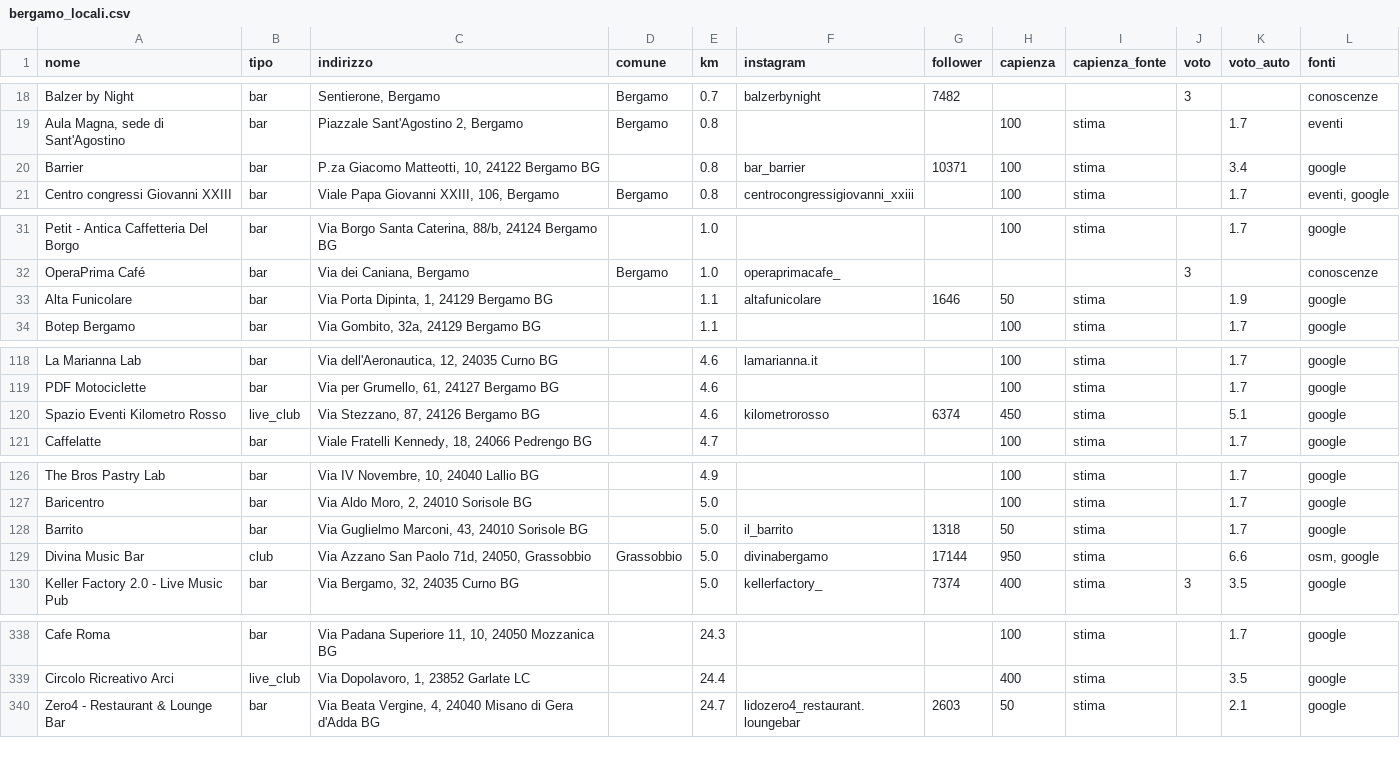
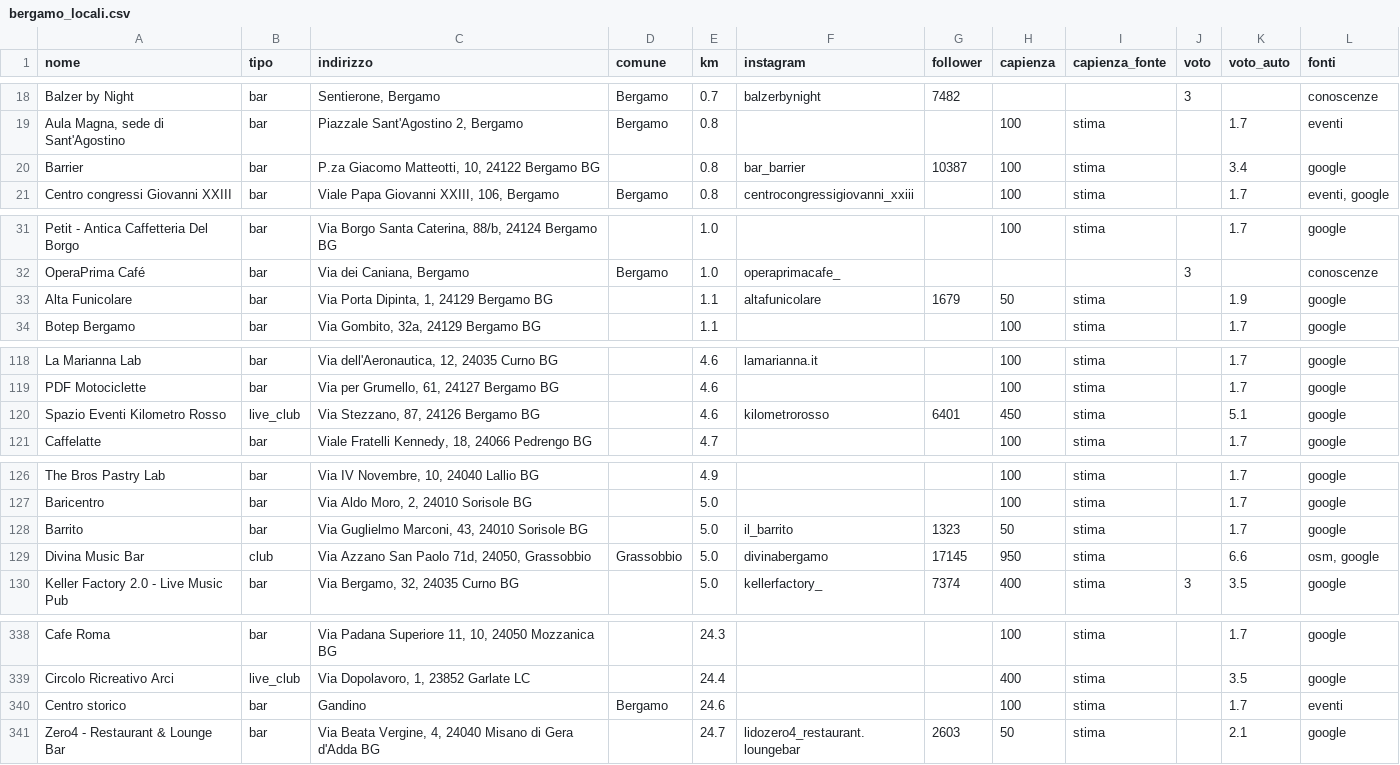
Before and after one commit to filipponoidevents-blip/bergamo-events, a CSV file: cities/bergamo/out/bergamo_locali.csv, drawn as a sheet; only a part is shown, gaps mark what is left out; the diff covers the shown part only.

```diff
--- a/cities/bergamo/out/bergamo_locali.csv
+++ b/cities/bergamo/out/bergamo_locali.csv
@@ -19,3 +19,3 @@ Balzer by Night;bar;Sentierone, Bergamo;Bergamo;0.7;balzerbynight;7482;;;3;;cono
 Aula Magna, sede di Sant'Agostino;bar;Piazzale Sant'Agostino 2, Bergamo;Bergamo;0.8;;;100;stima;;1.7;eventi
-Barrier;bar;P.za Giacomo Matteotti, 10, 24122 Bergamo BG;;0.8;bar_barrier;10371;100;stima;;3.4;google
+Barrier;bar;P.za Giacomo Matteotti, 10, 24122 Bergamo BG;;0.8;bar_barrier;10387;100;stima;;3.4;google
 Centro congressi Giovanni XXIII;bar;Viale Papa Giovanni XXIII, 106, Bergamo;Bergamo;0.8;centrocongressigiovanni_xxiii;;100;stima;;1.7;eventi, google
@@ -32,3 +32,3 @@ Petit - Antica Caffetteria Del Borgo;bar;Via Borgo Santa Caterina, 88/b, 24124 B
 OperaPrima Café;bar;Via dei Caniana, Bergamo;Bergamo;1.0;operaprimacafe_;;;;3;;conoscenze
-Alta Funicolare;bar;Via Porta Dipinta, 1, 24129 Bergamo BG;;1.1;altafunicolare;1646;50;stima;;1.9;google
+Alta Funicolare;bar;Via Porta Dipinta, 1, 24129 Bergamo BG;;1.1;altafunicolare;1679;50;stima;;1.9;google
 Botep Bergamo;bar;Via Gombito, 32a, 24129 Bergamo BG;;1.1;;;100;stima;;1.7;google
@@ -119,3 +119,3 @@ La Marianna Lab;bar;Via dell'Aeronautica, 12, 24035 Curno BG;;4.6;lamarianna.it;
 PDF Motociclette;bar;Via per Grumello, 61, 24127 Bergamo BG;;4.6;;;100;stima;;1.7;google
-Spazio Eventi Kilometro Rosso;live_club;Via Stezzano, 87, 24126 Bergamo BG;;4.6;kilometrorosso;6374;450;stima;;5.1;google
+Spazio Eventi Kilometro Rosso;live_club;Via Stezzano, 87, 24126 Bergamo BG;;4.6;kilometrorosso;6401;450;stima;;5.1;google
 Caffelatte;bar;Viale Fratelli Kennedy, 18, 24066 Pedrengo BG;;4.7;;;100;stima;;1.7;google
@@ -127,4 +127,4 @@ The Bros Pastry Lab;bar;Via IV Novembre, 10, 24040 Lallio BG;;4.9;;;100;stima;;1
 Baricentro;bar;Via Aldo Moro, 2, 24010 Sorisole BG;;5.0;;;100;stima;;1.7;google
-Barrito;bar;Via Guglielmo Marconi, 43, 24010 Sorisole BG;;5.0;il_barrito;1318;50;stima;;1.7;google
-Divina Music Bar;club;Via Azzano San Paolo 71d, 24050, Grassobbio;Grassobbio;5.0;divinabergamo;17144;950;stima;;6.6;osm, google
+Barrito;bar;Via Guglielmo Marconi, 43, 24010 Sorisole BG;;5.0;il_barrito;1323;50;stima;;1.7;google
+Divina Music Bar;club;Via Azzano San Paolo 71d, 24050, Grassobbio;Grassobbio;5.0;divinabergamo;17145;950;stima;;6.6;osm, google
 Keller Factory 2.0 - Live Music Pub;bar;Via Bergamo, 32, 24035 Curno BG;;5.0;kellerfactory_;7374;400;stima;3;3.5;google
@@ -339,2 +339,3 @@ Cafe Roma;bar;Via Padana Superiore 11, 10, 24050 Mozzanica BG;;24.3;;;100;stima;
 Circolo Ricreativo Arci;live_club;Via Dopolavoro, 1, 23852 Garlate LC;;24.4;;;400;stima;;3.5;google
+Centro storico;bar;Gandino;Bergamo;24.6;;;100;stima;;1.7;eventi
 Zero4 - Restaurant & Lounge Bar;bar;Via Beata Vergine, 4, 24040 Misano di Gera d'Adda BG;;24.7;lidozero4_restaurant.loungebar;2603;50;stima;;2.1;google
```
Also changed, not shown: 5 edited cells elsewhere in this file, cities/bergamo/out/bergamo_eventi.csv, cities/bergamo/out/bergamo_profili.csv, 16 other files.
